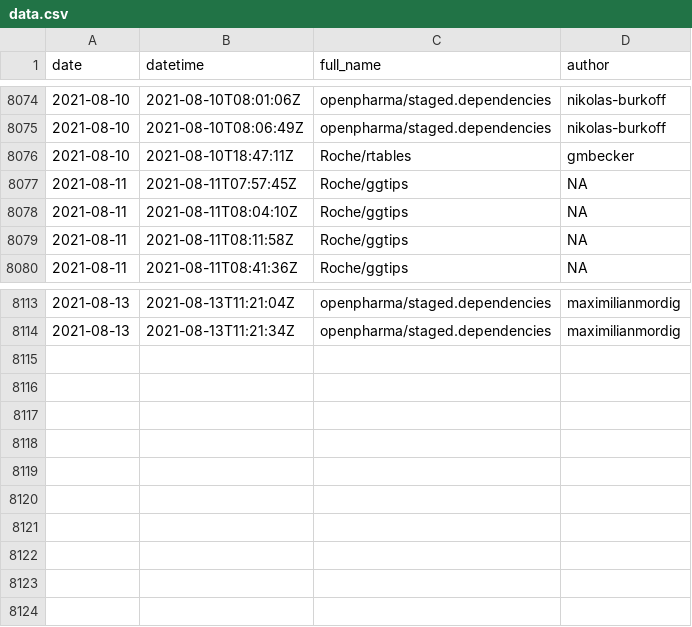
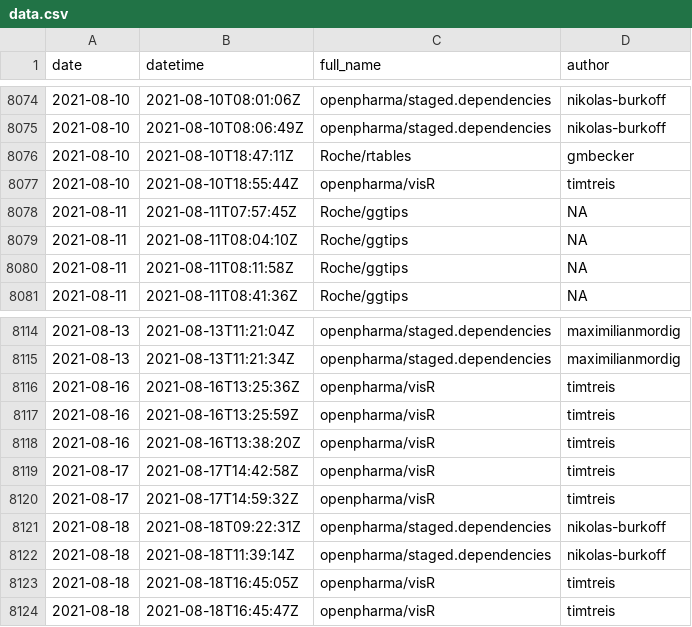
Before and after one commit to openpharma/openpharma_log, a CSV file: all-commits/data.csv, drawn as a sheet; only a part is shown, gaps mark what is left out; the diff names each change by its address in the sheet, - before the commit and + after, or states it on an @@ line.

Commit message:
update all-commits

```diff
--- a/all-commits/data.csv
+++ b/all-commits/data.csv
+row 8077: 2021-08-10 | 2021-08-10T18:55:44Z | openpharma/visR | timtreis
+row 8116: 2021-08-16 | 2021-08-16T13:25:36Z | openpharma/visR | timtreis
+row 8117: 2021-08-16 | 2021-08-16T13:25:59Z | openpharma/visR | timtreis
+row 8118: 2021-08-16 | 2021-08-16T13:38:20Z | openpharma/visR | timtreis
+row 8119: 2021-08-17 | 2021-08-17T14:42:58Z | openpharma/visR | timtreis
+row 8120: 2021-08-17 | 2021-08-17T14:59:32Z | openpharma/visR | timtreis
+row 8121: 2021-08-18 | 2021-08-18T09:22:31Z | openpharma/staged.dependencies | nikolas-burkoff
+row 8122: 2021-08-18 | 2021-08-18T11:39:14Z | openpharma/staged.dependencies | nikolas-burkoff
+row 8123: 2021-08-18 | 2021-08-18T16:45:05Z | openpharma/visR | timtreis
+row 8124: 2021-08-18 | 2021-08-18T16:45:47Z | openpharma/visR | timtreis
```
Also changed, not shown: 3 other files.
